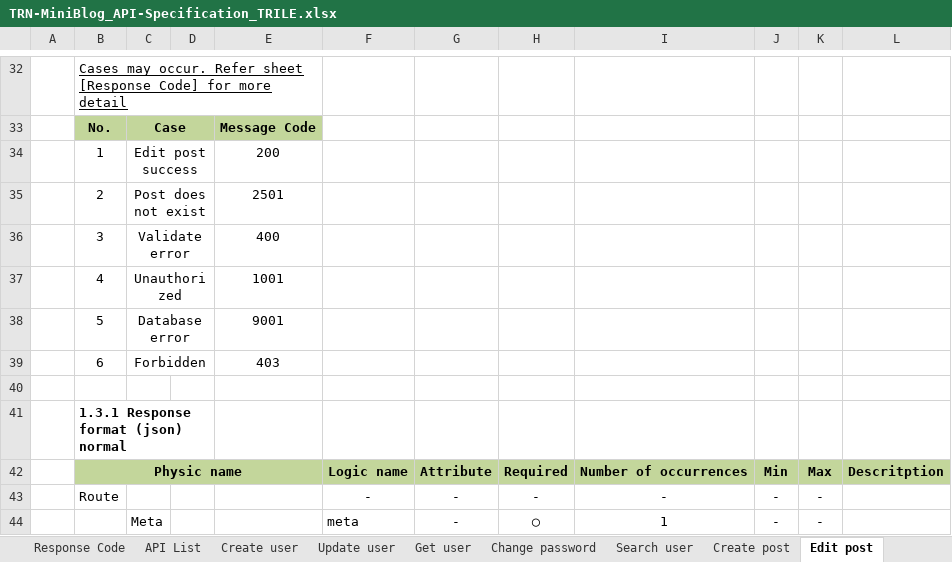
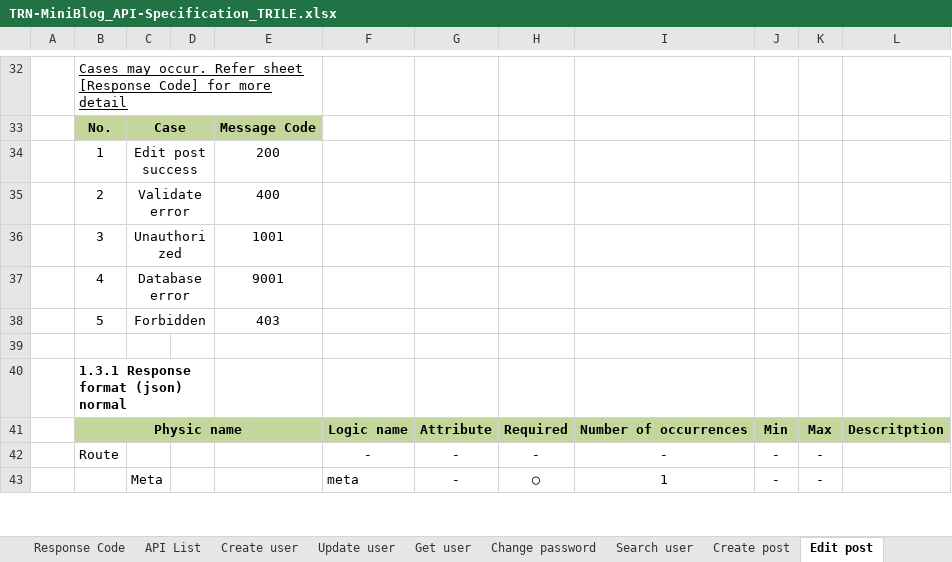
Before and after one commit to Mulodo-Java-Training/miniblog-le.tri, an Excel workbook: doc/backend/api/TRN-MiniBlog_API-Specification_TRILE.xlsx, sheet Edit post, drawn as a sheet; only a part is shown, gaps mark what is left out; values as stored, in another font and other column widths than the file's, no borders; charts and pictures not drawn; removed rows and columns are numbered as before the commit, all else as after; the diff names each change by its address in the sheet, - before the commit and + after, or states it on an @@ line.

Commit message:
Fix defect: remove check post exist

```diff
--- a/doc/backend/api/TRN-MiniBlog_API-Specification_TRILE.xlsx (sheet Edit post)
+++ b/doc/backend/api/TRN-MiniBlog_API-Specification_TRILE.xlsx (sheet Edit post)
-row 35:  | 2 | Post does not exist |  | 2501
-B35: 3
+B35: 2
-B36: 4
+B36: 3
-B37: 5
+B37: 4
-B38: 6
+B38: 5
```
Also changed, not shown: sheet ActiveDeactive post, sheet Delete post, charts or pictures.
